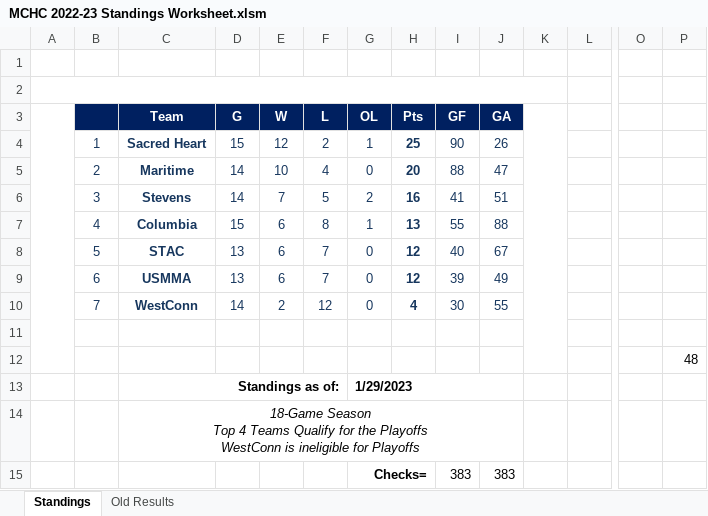
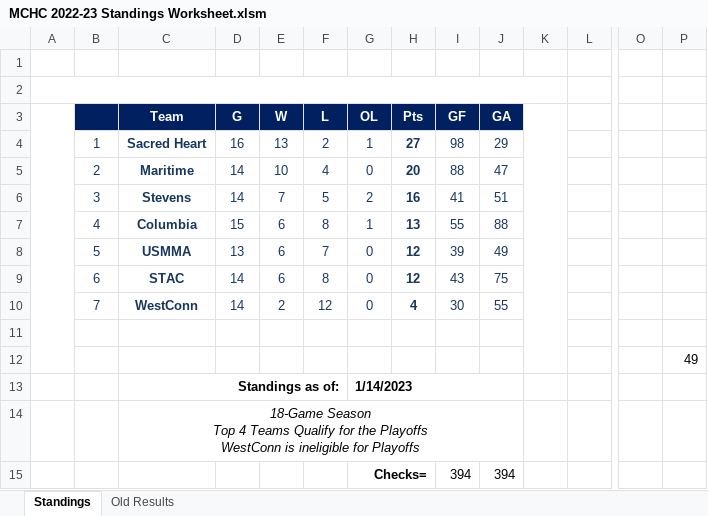
Before and after one commit to michael-m-casserly/methockey, an Excel workbook: DataFiles/MCHC 2022-23 Standings Worksheet.xlsm, sheet Standings, drawn as a sheet; only a part is shown, gaps mark what is left out; values as stored, in another font and other column widths than the file's, no borders; charts and pictures not drawn; removed rows and columns are numbered as before the commit, all else as after; rows hold the shown columns only; the diff names each change by its address in the sheet, - before the commit and + after, or states it on an @@ line.

```diff
--- a/DataFiles/MCHC 2022-23 Standings Worksheet.xlsm (sheet Standings)
+++ b/DataFiles/MCHC 2022-23 Standings Worksheet.xlsm (sheet Standings)
-D4 (G): 15
+D4 (G): 16
-E4 (W): 12
+E4 (W): 13
-H4 (Pts): 25
+H4 (Pts): 27
-I4 (GF): 90
+I4 (GF): 98
-J4 (GA): 26
+J4 (GA): 29
-C8 (Team): STAC
+C8 (Team): USMMA
-I8 (GF): 40
+I8 (GF): 39
-J8 (GA): 67
+J8 (GA): 49
-row 9:  | 6 | USMMA | 13 | 6 | 7 | 0 | 12 | 39 | 49
+row 9:  | 6 | STAC | 14 | 6 | 8 | 0 | 12 | 43 | 75
-P12: 48
+P12: 49
-G13 (OL): 1/29/2023
+G13 (OL): 1/14/2023
-row 15:  |  |  |  |  |  | Checks= |  | 383 | 383
+row 15:  |  |  |  |  |  | Checks= |  | 394 | 394
```
Also changed, not shown: sheet Old Results, 3 other files.
